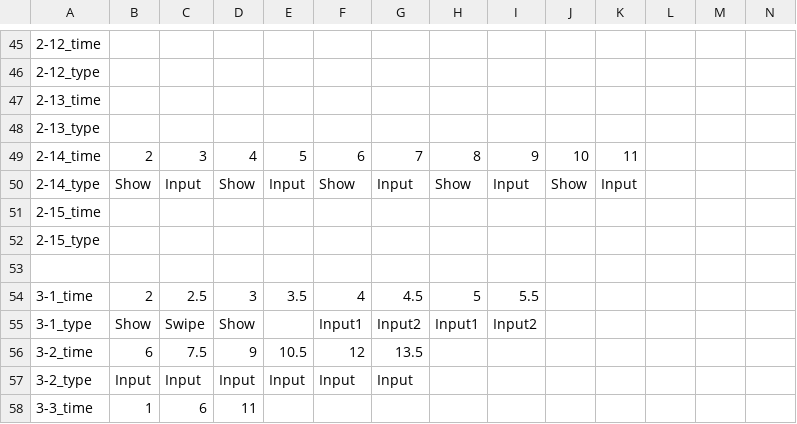
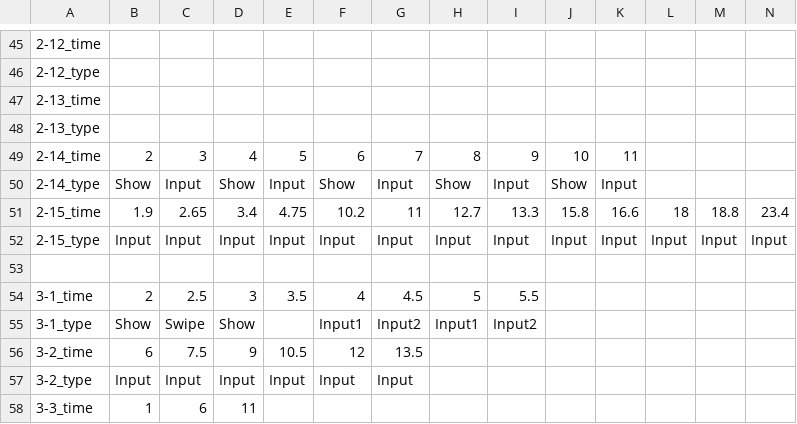
Before and after one commit to FFooCuuSS/Poliverse, a CSV file: Assets/CSV/1_PoliceNote.csv, drawn as a sheet; only a part is shown, gaps mark what is left out; removed rows and columns are numbered as before the commit, all else as after; rows hold the shown columns only; the diff names each change by its address in the sheet, - before the commit and + after, or states it on an @@ line.

Commit message:
2-15
모든 기능 구현 완료
csv input time 수정 필요

```diff
--- a/Assets/CSV/1_PoliceNote.csv
+++ b/Assets/CSV/1_PoliceNote.csv
-row 51: 2-15_time
-row 52: 2-15_type
+row 51: 2-15_time | 1.9 | 2.65 | 3.4 | 4.75 | 10.2 | 11 | 12.7 | 13.3 | 15.8 | 16.6 | 18 | 18.8 | 23.4
+row 52: 2-15_type | Input | Input | Input | Input | Input | Input | Input | Input | Input | Input | Input | Input | Input
```
Also changed, not shown: 17 other files.
